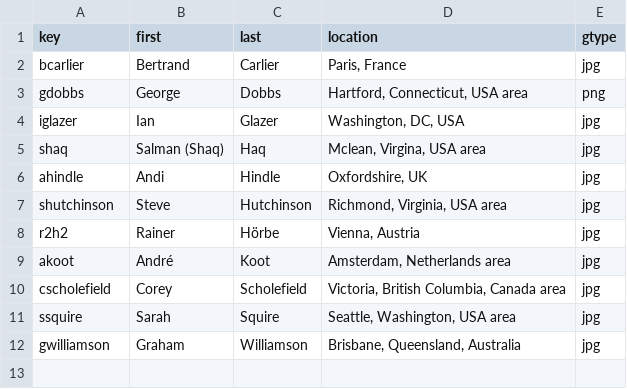
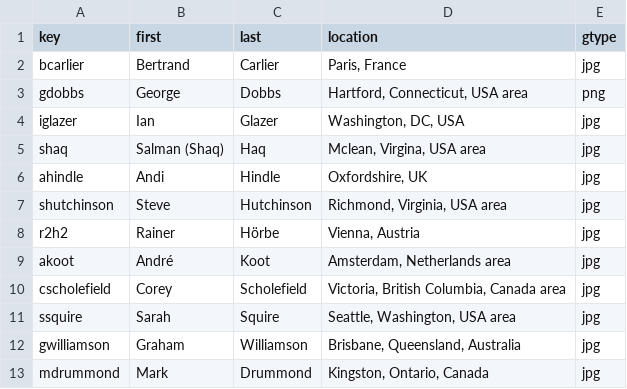
Before and after one commit to IDPros/anno-biblio, a CSV file: contributors.csv, drawn as a sheet.

Commit message:
Adds Mark Drummond Bio.

```diff
--- a/contributors.csv
+++ b/contributors.csv
@@ -12 +12,2 @@ ssquire,Sarah,Squire,"Seattle, Washington, USA area",jpg
 gwilliamson,Graham,Williamson,"Brisbane, Queensland, Australia",jpg
+mdrummond,Mark,Drummond,"Kingston, Ontario, Canada",jpg
```
Also changed, not shown: 2 other files.
